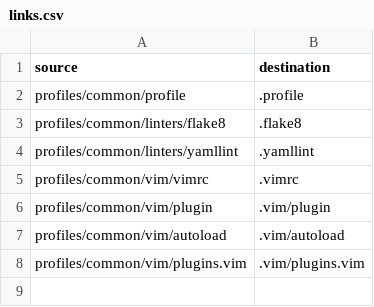
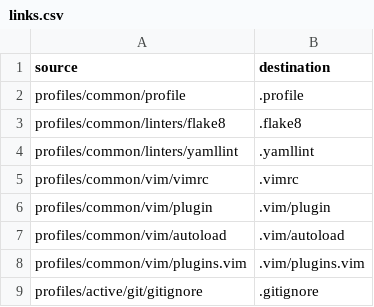
Before and after one commit to drbayer/davs-dotfiles, a CSV file: setup/links.csv, drawn as a sheet; the diff names each change by its address in the sheet, - before the commit and + after, or states it on an @@ line.

```diff
--- a/setup/links.csv
+++ b/setup/links.csv
+row 9: profiles/active/git/gitignore | .gitignore
```
Also changed, not shown: 3 other files.
